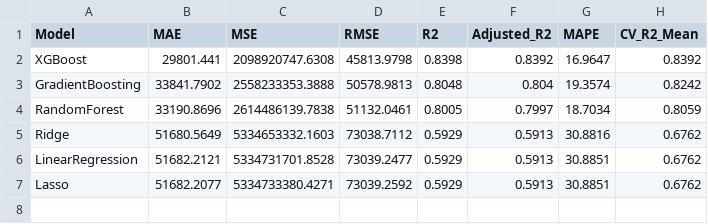
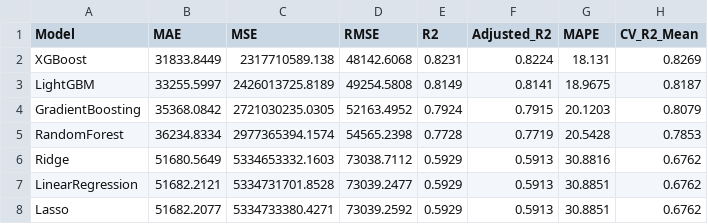
Before and after one commit to jaishdahiya6-del/House-Price-Prediction, a CSV file: reports/leaderboard.csv, drawn as a sheet.

```diff
--- a/reports/leaderboard.csv
+++ b/reports/leaderboard.csv
@@ -1,5 +1,6 @@
 Model,MAE,MSE,RMSE,R2,Adjusted_R2,MAPE,CV_R2_Mean
-XGBoost,29801.441,2098920747.6308,45813.9798,0.8398,0.8392,16.9647,0.8392
-GradientBoosting,33841.7902,2558233353.3888,50578.9813,0.8048,0.804,19.3574,0.8242
-RandomForest,33190.8696,2614486139.7838,51132.0461,0.8005,0.7997,18.7034,0.8059
+XGBoost,31833.8449,2317710589.138,48142.6068,0.8231,0.8224,18.131,0.8269
+LightGBM,33255.5997,2426013725.8189,49254.5808,0.8149,0.8141,18.9675,0.8187
+GradientBoosting,35368.0842,2721030235.0305,52163.4952,0.7924,0.7915,20.1203,0.8079
+RandomForest,36234.8334,2977365394.1574,54565.2398,0.7728,0.7719,20.5428,0.7853
 Ridge,51680.5649,5334653332.1603,73038.7112,0.5929,0.5913,30.8816,0.6762
```
Also changed, not shown: 24 other files.
